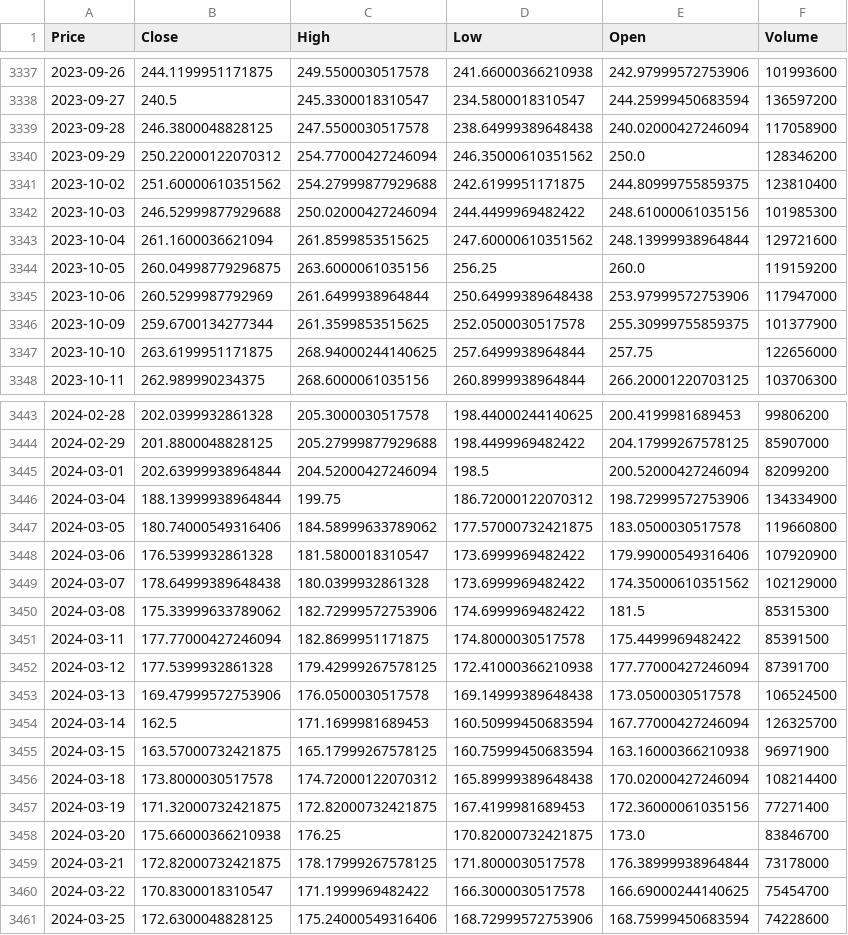
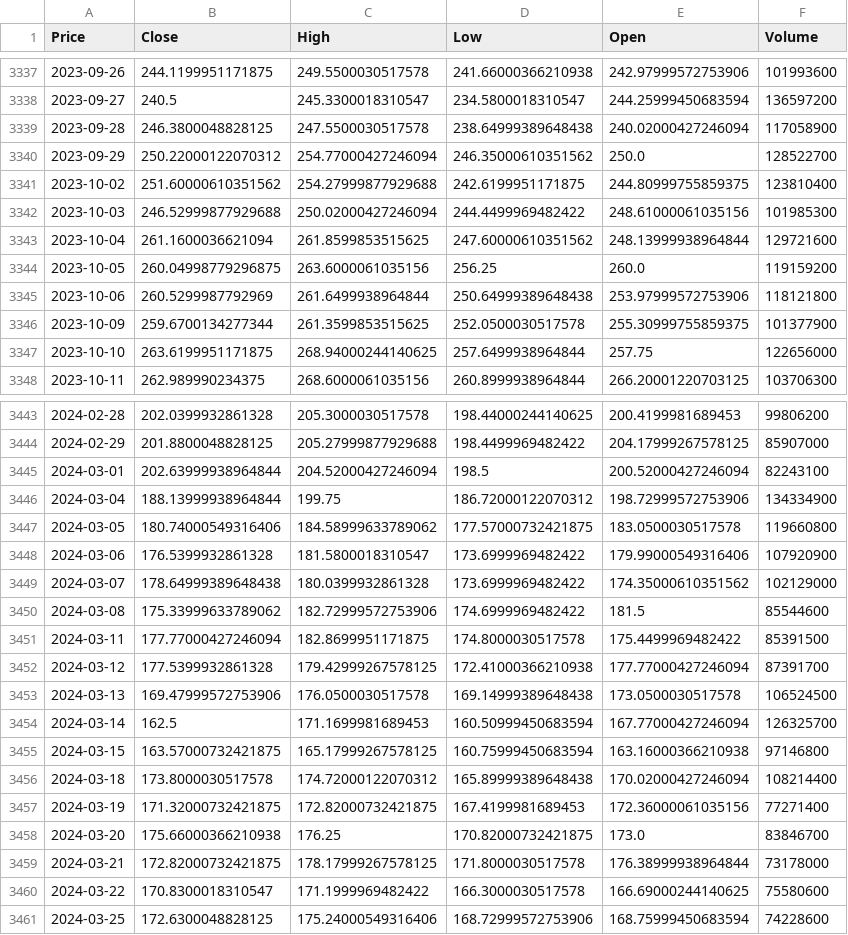
Before and after one commit to akshay-sajeev/Stock-Predictor, a CSV file: static/TSLA_dataset.csv, drawn as a sheet; only a part is shown, gaps mark what is left out; the diff covers the shown part only; the diff names each change by its address in the sheet, - before the commit and + after, or states it on an @@ line.

```diff
--- a/static/TSLA_dataset.csv
+++ b/static/TSLA_dataset.csv
-F3340 (Volume): 128346200
+F3340 (Volume): 128522700
-F3345 (Volume): 117947000
+F3345 (Volume): 118121800
-F3445 (Volume): 82099200
+F3445 (Volume): 82243100
-F3450 (Volume): 85315300
+F3450 (Volume): 85544600
-F3455 (Volume): 96971900
+F3455 (Volume): 97146800
-F3460 (Volume): 75454700
+F3460 (Volume): 75580600
```
Also changed, not shown: 2 added rows and 46 edited cells elsewhere in this file, static/AAPL_dataset.csv, 5 other files.
